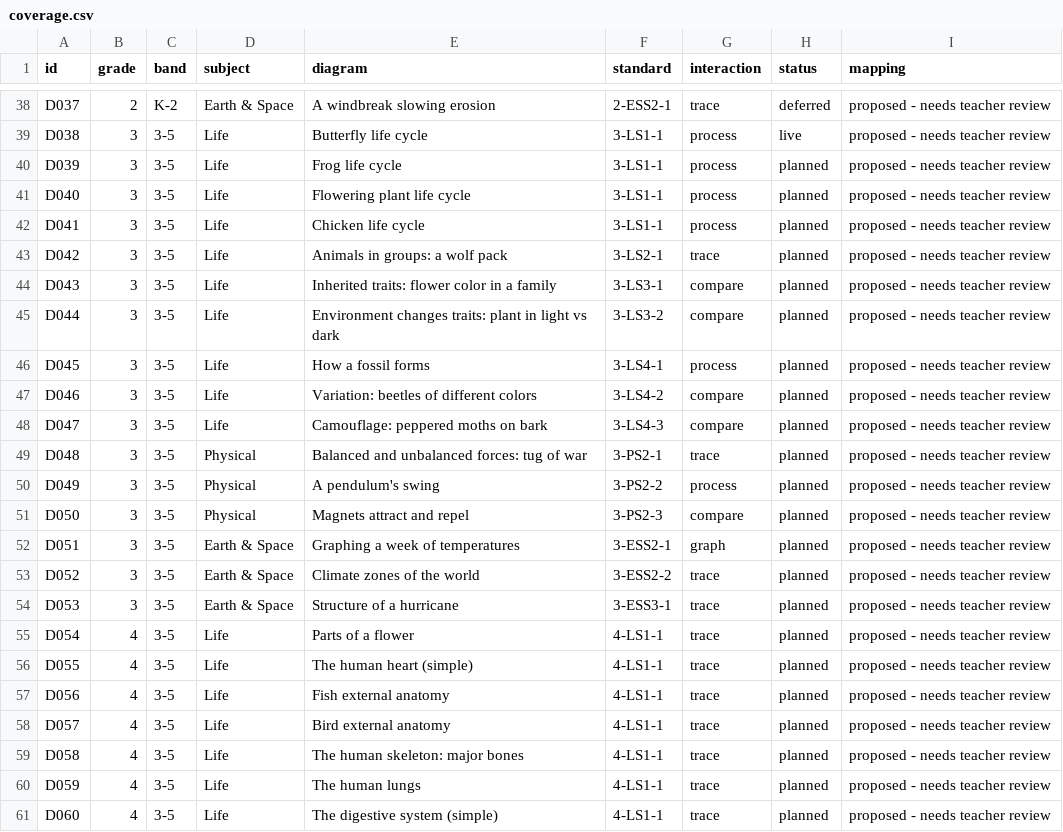
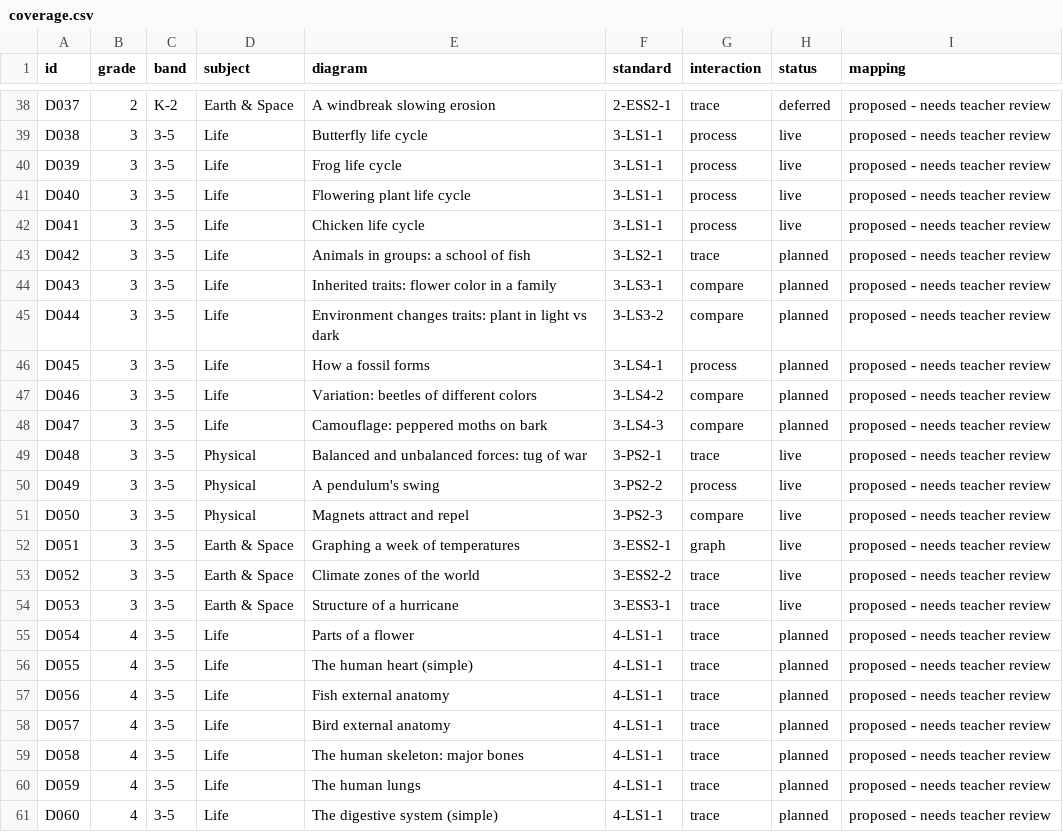
Before and after one commit to chitransha26/Diagrama, a CSV file: curriculum/coverage.csv, drawn as a sheet; only a part is shown, gaps mark what is left out.

```diff
--- a/curriculum/coverage.csv
+++ b/curriculum/coverage.csv
@@ -39,6 +39,6 @@ D037,2,K-2,Earth & Space,A windbreak slowing erosion,2-ESS2-1,trace,deferred,pro
 D038,3,3-5,Life,Butterfly life cycle,3-LS1-1,process,live,proposed - needs teacher review
-D039,3,3-5,Life,Frog life cycle,3-LS1-1,process,planned,proposed - needs teacher review
-D040,3,3-5,Life,Flowering plant life cycle,3-LS1-1,process,planned,proposed - needs teacher review
-D041,3,3-5,Life,Chicken life cycle,3-LS1-1,process,planned,proposed - needs teacher review
-D042,3,3-5,Life,Animals in groups: a wolf pack,3-LS2-1,trace,planned,proposed - needs teacher review
+D039,3,3-5,Life,Frog life cycle,3-LS1-1,process,live,proposed - needs teacher review
+D040,3,3-5,Life,Flowering plant life cycle,3-LS1-1,process,live,proposed - needs teacher review
+D041,3,3-5,Life,Chicken life cycle,3-LS1-1,process,live,proposed - needs teacher review
+D042,3,3-5,Life,Animals in groups: a school of fish,3-LS2-1,trace,planned,proposed - needs teacher review
 D043,3,3-5,Life,Inherited traits: flower color in a family,3-LS3-1,compare,planned,proposed - needs teacher review
@@ -48,8 +48,8 @@ D046,3,3-5,Life,Variation: beetles of different colors,3-LS4-2,compare,planned,p
 D047,3,3-5,Life,Camouflage: peppered moths on bark,3-LS4-3,compare,planned,proposed - needs teacher review
-D048,3,3-5,Physical,Balanced and unbalanced forces: tug of war,3-PS2-1,trace,planned,proposed - needs teacher review
-D049,3,3-5,Physical,A pendulum's swing,3-PS2-2,process,planned,proposed - needs teacher review
-D050,3,3-5,Physical,Magnets attract and repel,3-PS2-3,compare,planned,proposed - needs teacher review
-D051,3,3-5,Earth & Space,Graphing a week of temperatures,3-ESS2-1,graph,planned,proposed - needs teacher review
-D052,3,3-5,Earth & Space,Climate zones of the world,3-ESS2-2,trace,planned,proposed - needs teacher review
-D053,3,3-5,Earth & Space,Structure of a hurricane,3-ESS3-1,trace,planned,proposed - needs teacher review
+D048,3,3-5,Physical,Balanced and unbalanced forces: tug of war,3-PS2-1,trace,live,proposed - needs teacher review
+D049,3,3-5,Physical,A pendulum's swing,3-PS2-2,process,live,proposed - needs teacher review
+D050,3,3-5,Physical,Magnets attract and repel,3-PS2-3,compare,live,proposed - needs teacher review
+D051,3,3-5,Earth & Space,Graphing a week of temperatures,3-ESS2-1,graph,live,proposed - needs teacher review
+D052,3,3-5,Earth & Space,Climate zones of the world,3-ESS2-2,trace,live,proposed - needs teacher review
+D053,3,3-5,Earth & Space,Structure of a hurricane,3-ESS3-1,trace,live,proposed - needs teacher review
 D054,4,3-5,Life,Parts of a flower,4-LS1-1,trace,planned,proposed - needs teacher review
```
Also changed, not shown: 17 other files.
